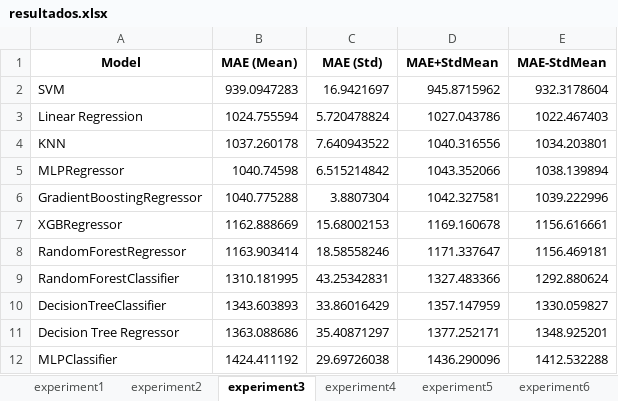
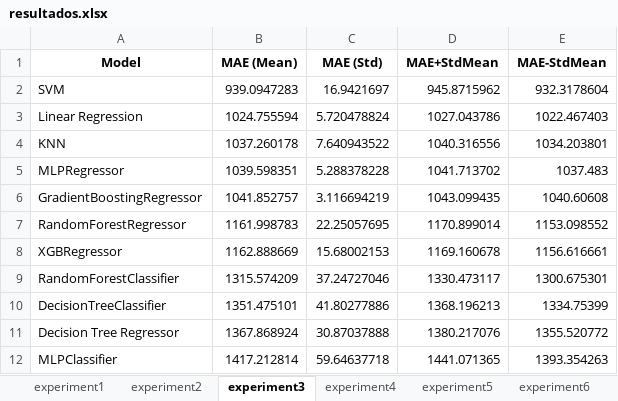
Before and after one commit to Rafius/House-thesis, an Excel workbook: ml/resultados.xlsx, sheet experiment3, drawn as a sheet; values as stored, in another font and other column widths than the file's, no borders; removed rows and columns are numbered as before the commit, all else as after; the diff names each change by its address in the sheet, - before the commit and + after, or states it on an @@ line.

```diff
--- a/ml/resultados.xlsx (sheet experiment3)
+++ b/ml/resultados.xlsx (sheet experiment3)
-B5 (MAE (Mean)): 1040.74598
+B5 (MAE (Mean)): 1039.598351
-C5 (MAE (Std)): 6.515214842
+C5 (MAE (Std)): 5.288378228
-D5 (MAE+StdMean): 1043.352066
+D5 (MAE+StdMean): 1041.713702
-E5 (MAE-StdMean): 1038.139894
+E5 (MAE-StdMean): 1037.483
-B6 (MAE (Mean)): 1040.775288
+B6 (MAE (Mean)): 1041.852757
-C6 (MAE (Std)): 3.8807304
+C6 (MAE (Std)): 3.116694219
-D6 (MAE+StdMean): 1042.327581
+D6 (MAE+StdMean): 1043.099435
-E6 (MAE-StdMean): 1039.222996
+E6 (MAE-StdMean): 1040.60608
+row 7: RandomForestRegressor | 1161.998783 | 22.25057695 | 1170.899014 | 1153.098552
-row 8: RandomForestRegressor | 1163.903414 | 18.58558246 | 1171.337647 | 1156.469181
-B9 (MAE (Mean)): 1310.181995
+B9 (MAE (Mean)): 1315.574209
-C9 (MAE (Std)): 43.25342831
+C9 (MAE (Std)): 37.24727046
-D9 (MAE+StdMean): 1327.483366
+D9 (MAE+StdMean): 1330.473117
-E9 (MAE-StdMean): 1292.880624
+E9 (MAE-StdMean): 1300.675301
-B10 (MAE (Mean)): 1343.603893
+B10 (MAE (Mean)): 1351.475101
-C10 (MAE (Std)): 33.86016429
+C10 (MAE (Std)): 41.80277886
-D10 (MAE+StdMean): 1357.147959
+D10 (MAE+StdMean): 1368.196213
-E10 (MAE-StdMean): 1330.059827
+E10 (MAE-StdMean): 1334.75399
-B11 (MAE (Mean)): 1363.088686
+B11 (MAE (Mean)): 1367.868924
-C11 (MAE (Std)): 35.40871297
+C11 (MAE (Std)): 30.87037888
-D11 (MAE+StdMean): 1377.252171
+D11 (MAE+StdMean): 1380.217076
-E11 (MAE-StdMean): 1348.925201
+E11 (MAE-StdMean): 1355.520772
-B12 (MAE (Mean)): 1424.411192
+B12 (MAE (Mean)): 1417.212814
-C12 (MAE (Std)): 29.69726038
+C12 (MAE (Std)): 59.64637718
-D12 (MAE+StdMean): 1436.290096
+D12 (MAE+StdMean): 1441.071365
-E12 (MAE-StdMean): 1412.532288
+E12 (MAE-StdMean): 1393.354263
```
Also changed, not shown: sheet experiment7, sheet experiment2, sheet experiment9, sheet experiment4, sheet experiment6, sheet experiment10, 3 more sheets, 2 other files.
